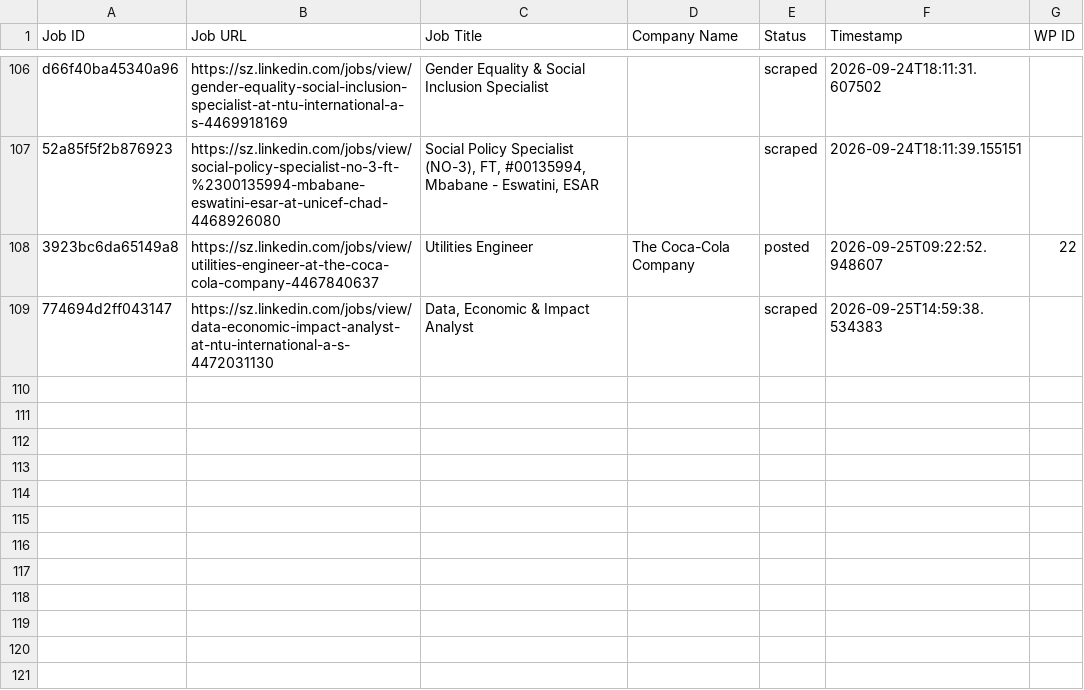
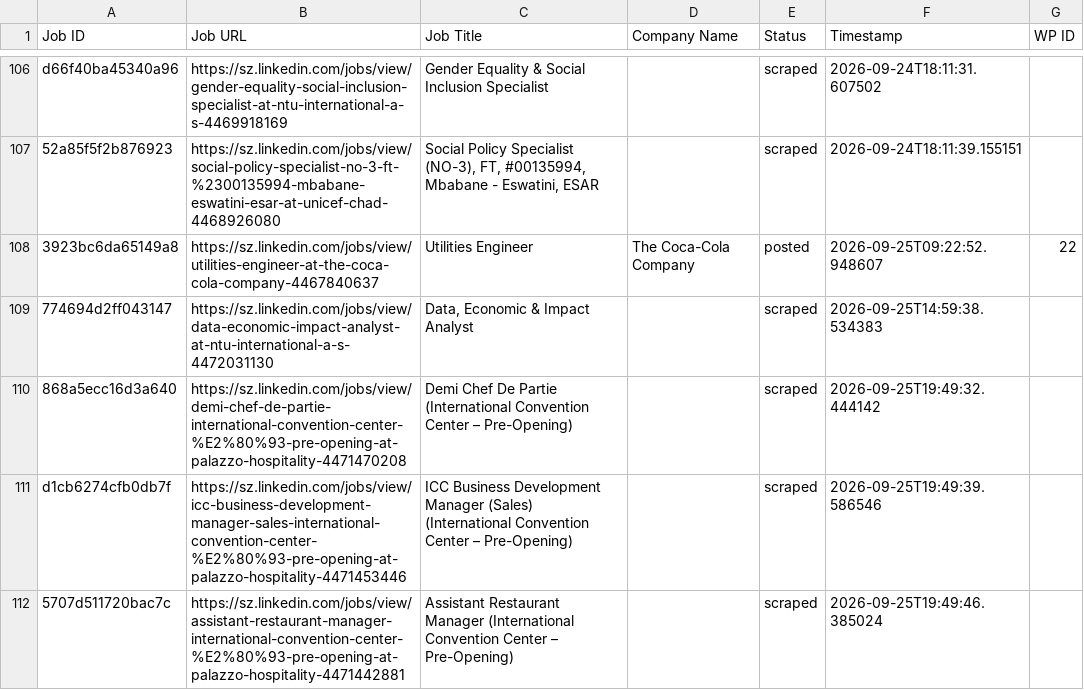
Before and after one commit to mimusdesign/sz, a CSV file: processed_jobs.csv, drawn as a sheet; only a part is shown, gaps mark what is left out.

```diff
--- a/processed_jobs.csv
+++ b/processed_jobs.csv
@@ -110 +110,4 @@ d66f40ba45340a96,https://sz.linkedin.com/jobs/view/gender-equality-social-inclus
 774694d2ff043147,https://sz.linkedin.com/jobs/view/data-economic-impact-analyst-at-ntu-international-a-s-4472031130,"Data, Economic & Impact Analyst",,scraped,2026-09-25T14:59:38.534383,
+868a5ecc16d3a640,https://sz.linkedin.com/jobs/view/demi-chef-de-partie-international-convention-center-%E2%80%93-pre-opening-at-palazzo-hospitality-4471470208,Demi Chef De Partie (International Convention Center – Pre-Opening),,scraped,2026-09-25T19:49:32.444142,
+d1cb6274cfb0db7f,https://sz.linkedin.com/jobs/view/icc-business-development-manager-sales-international-convention-center-%E2%80%93-pre-opening-at-palazzo-hospitality-4471453446,ICC Business Development Manager (Sales) (International Convention Center – Pre-Opening),,scraped,2026-09-25T19:49:39.586546,
+5707d511720bac7c,https://sz.linkedin.com/jobs/view/assistant-restaurant-manager-international-convention-center-%E2%80%93-pre-opening-at-palazzo-hospitality-4471442881,Assistant Restaurant Manager (International Convention Center – Pre-Opening),,scraped,2026-09-25T19:49:46.385024,
```
